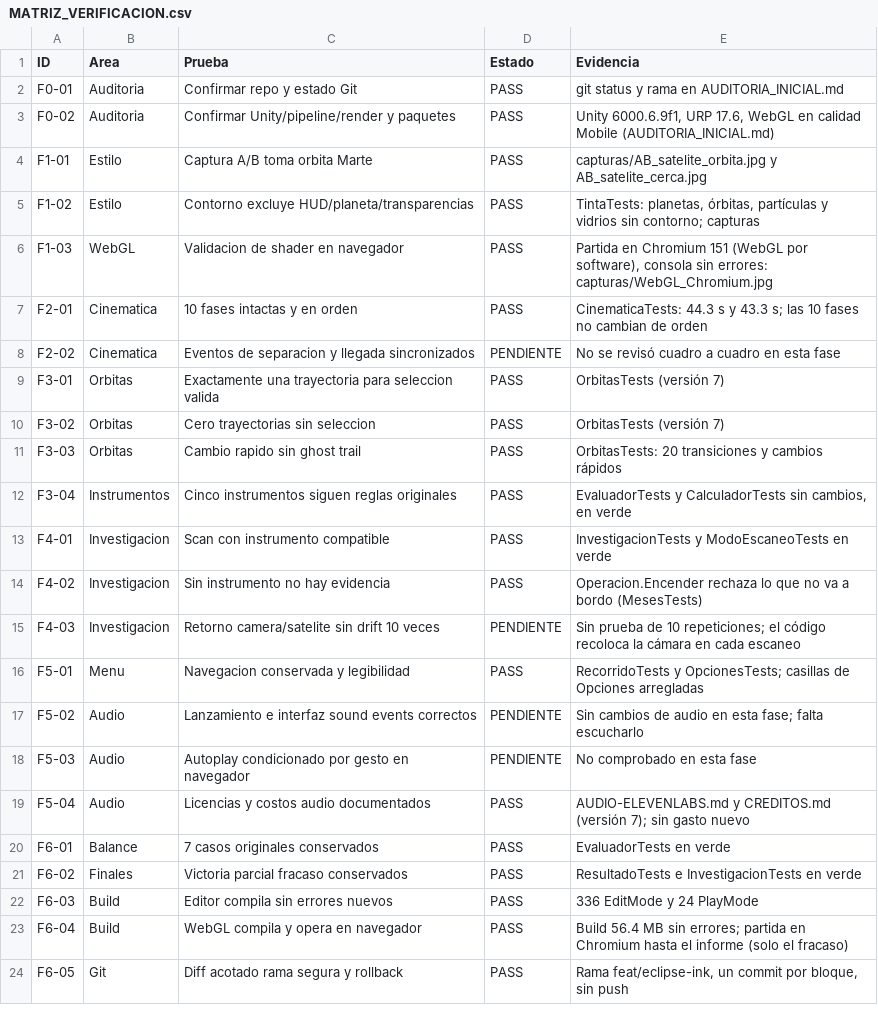
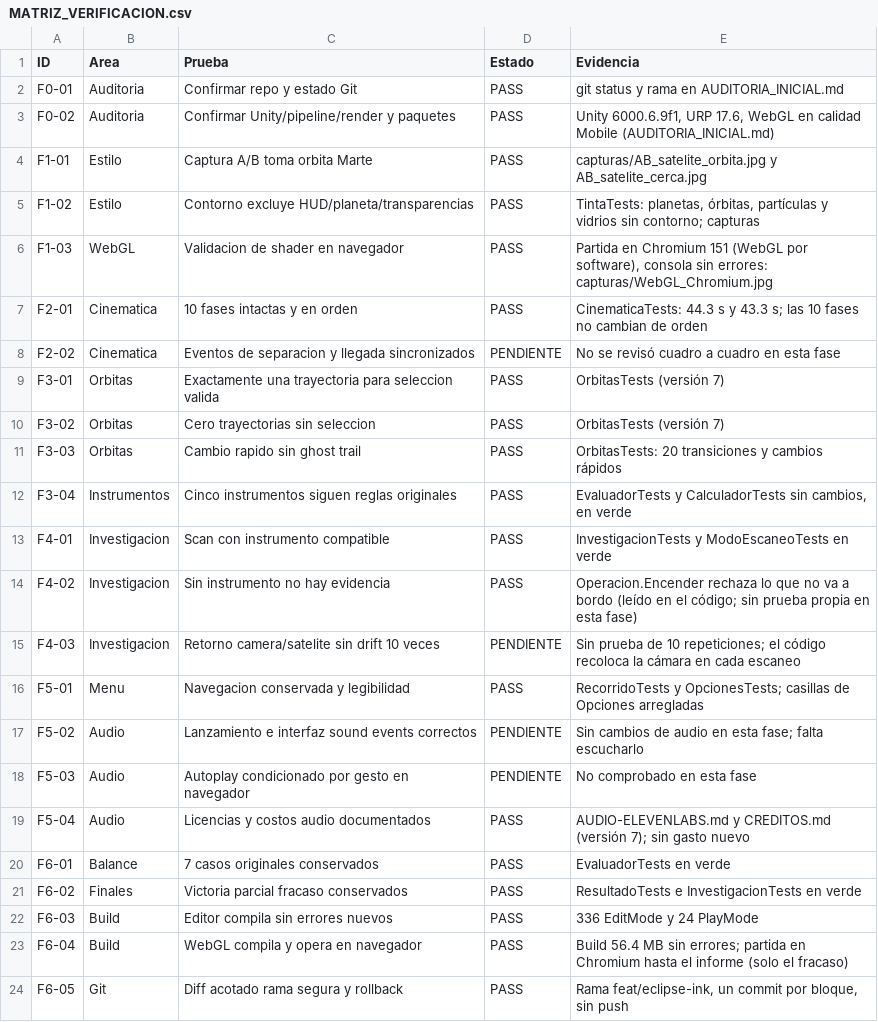
Before and after one commit to Pholis07/OperacionEclipseRojo, a CSV file: Docs/Claude/MATRIZ_VERIFICACION.csv, drawn as a sheet.

```diff
--- a/Docs/Claude/MATRIZ_VERIFICACION.csv
+++ b/Docs/Claude/MATRIZ_VERIFICACION.csv
@@ -13,3 +13,3 @@ F3-04,Instrumentos,Cinco instrumentos siguen reglas originales,PASS,"EvaluadorTe
 F4-01,Investigacion,Scan con instrumento compatible,PASS,InvestigacionTests y ModoEscaneoTests en verde
-F4-02,Investigacion,Sin instrumento no hay evidencia,PASS,Operacion.Encender rechaza lo que no va a bordo (MesesTests)
+F4-02,Investigacion,Sin instrumento no hay evidencia,PASS,Operacion.Encender rechaza lo que no va a bordo (leído en el código; sin prueba propia en esta fase)
 F4-03,Investigacion,Retorno camera/satelite sin drift 10 veces,PENDIENTE,Sin prueba de 10 repeticiones; el código recoloca la cámara en cada escaneo
```
